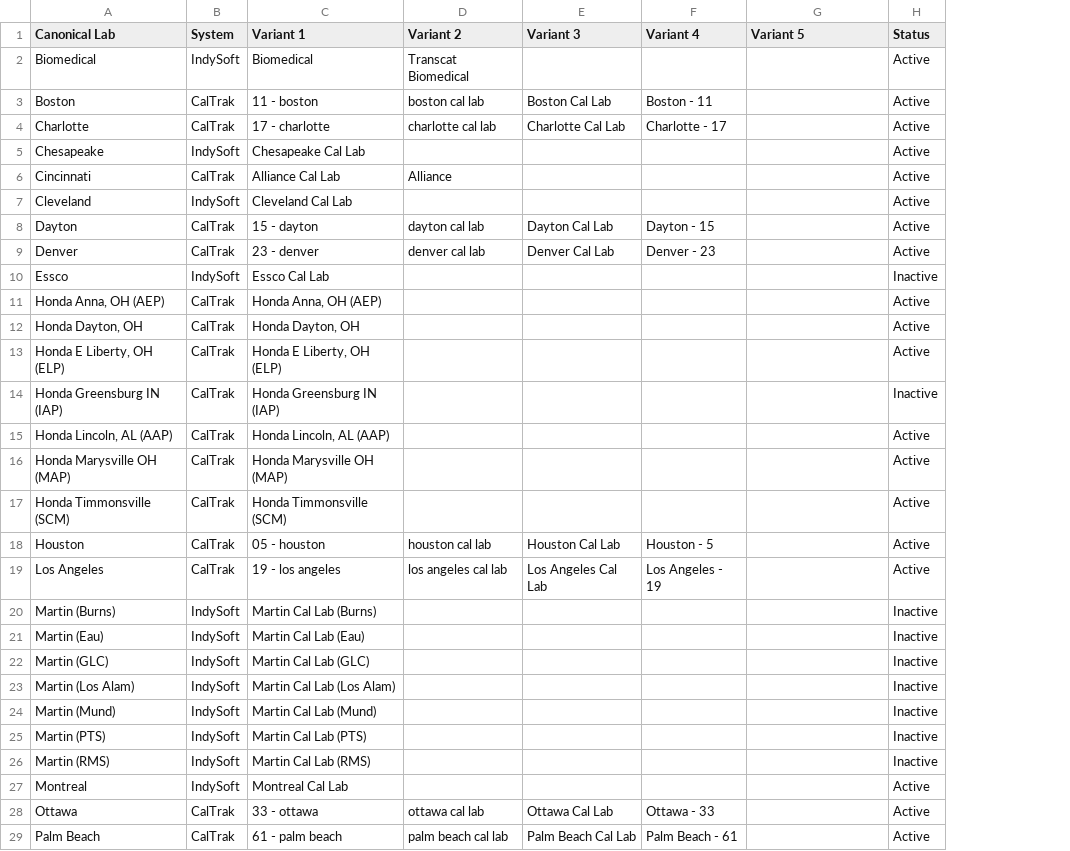
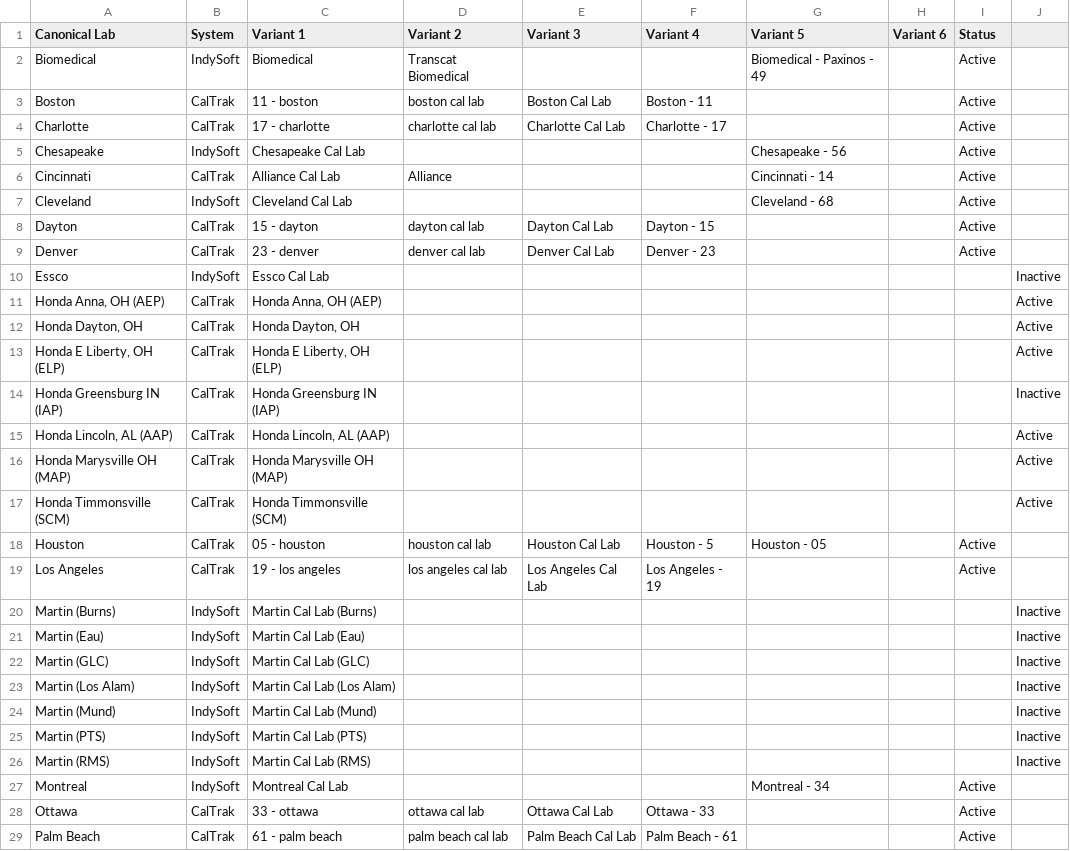
Before and after one commit to laugostini20-byte/CapacityAnalysis, a CSV file: lab_mapping_variants.csv, drawn as a sheet; only a part is shown; addresses are those after the commit; the diff covers the shown part only; the diff names each change by its address in the sheet, - before the commit and + after, or states it on an @@ line.

```diff
--- a/lab_mapping_variants.csv
+++ b/lab_mapping_variants.csv
+column H (Variant 6), empty
+column J, rows 10-26: Inactive | Active | Active | Active | Inactive | Active | Active | Active |  |  | Inactive | Inactive | Inactive | Inactive | Inactive | Inactive | Inactive
-G2 (Variant 5): (empty)
+G2 (Variant 5): Biomedical - Paxinos - 49
-G5 (Variant 5): (empty)
+G5 (Variant 5): Chesapeake - 56
-G6 (Variant 5): (empty)
+G6 (Variant 5): Cincinnati - 14
-G7 (Variant 5): (empty)
+G7 (Variant 5): Cleveland - 68
-I10 (Status): Inactive
+I10 (Status): (empty)
-I11:I13 (Status): Active
+I11:I13 (Status): (empty)
-I14 (Status): Inactive
+I14 (Status): (empty)
-I15:I17 (Status): Active
+I15:I17 (Status): (empty)
-G18 (Variant 5): (empty)
+G18 (Variant 5): Houston - 05
-I20:I26 (Status): Inactive
+I20:I26 (Status): (empty)
-G27 (Variant 5): (empty)
+G27 (Variant 5): Montreal - 34
```
Also changed, not shown: 8 edited cells elsewhere in this file, 1 other file.
